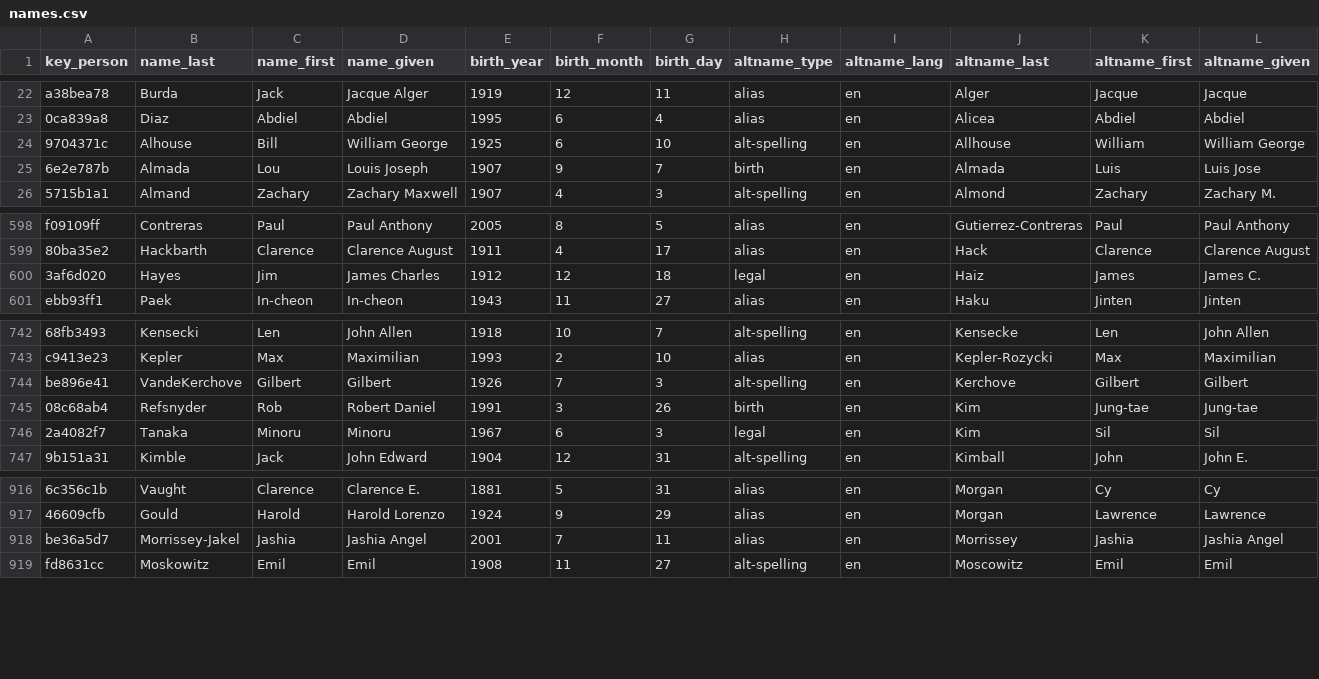
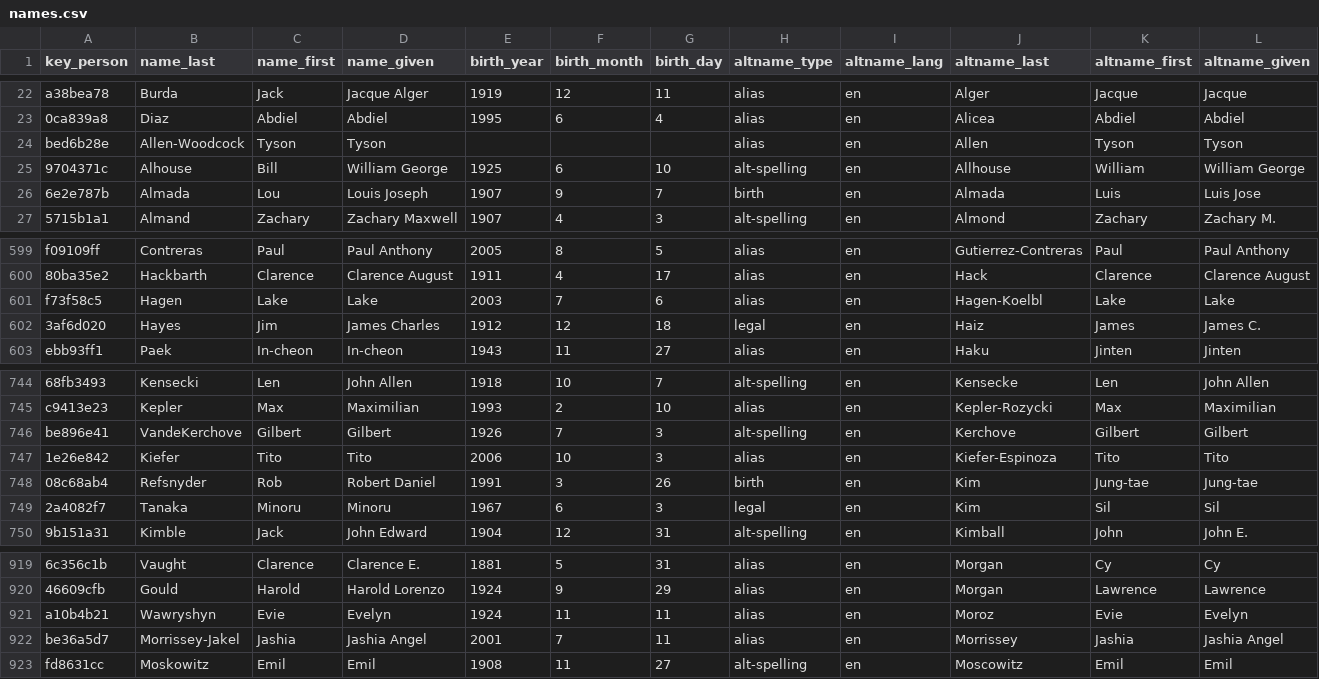
Before and after one commit to chadwickbureau/register, a CSV file: data/names.csv, drawn as a sheet; only a part is shown, gaps mark what is left out; rows hold the shown columns only; the diff names each change by its address in the sheet, - before the commit and + after, or states it on an @@ line.

Commit message:
Update people and names as of 2026-08-02.

```diff
--- a/data/names.csv
+++ b/data/names.csv
+row 24: bed6b28e | Allen-Woodcock | Tyson | Tyson |  |  |  | alias | en | Allen | Tyson | Tyson
+row 601: f73f58c5 | Hagen | Lake | Lake | 2003 | 7 | 6 | alias | en | Hagen-Koelbl | Lake | Lake
+row 747: 1e26e842 | Kiefer | Tito | Tito | 2006 | 10 | 3 | alias | en | Kiefer-Espinoza | Tito | Tito
+row 921: a10b4b21 | Wawryshyn | Evie | Evelyn | 1924 | 11 | 11 | alias | en | Moroz | Evie | Evelyn
```
Also changed, not shown: 16 other files.
